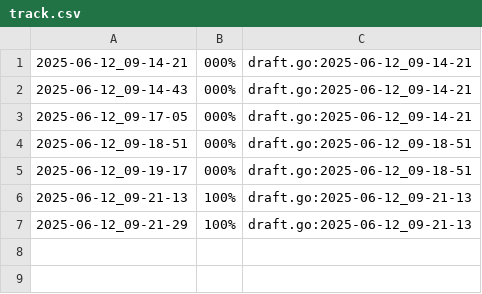
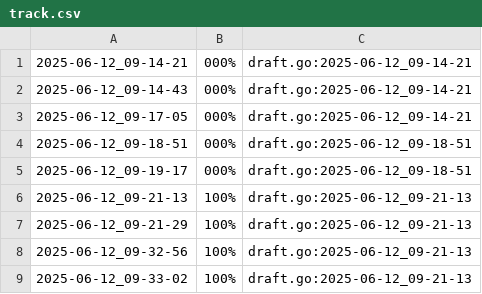
Before and after one commit to senapk/classroom_collector, a CSV file: .tko/track/bonzinho/track.csv, drawn as a sheet; the diff names each change by its address in the sheet, - before the commit and + after, or states it on an @@ line.

```diff
--- a/.tko/track/bonzinho/track.csv
+++ b/.tko/track/bonzinho/track.csv
+row 8: 2025-06-12_09-32-56 | 100% | draft.go:2025-06-12_09-21-13
+row 9: 2025-06-12_09-33-02 | 100% | draft.go:2025-06-12_09-21-13
```
Also changed, not shown: .tko/history.csv, .tko/track/bonzinho/task_log.csv, 1 other file.
